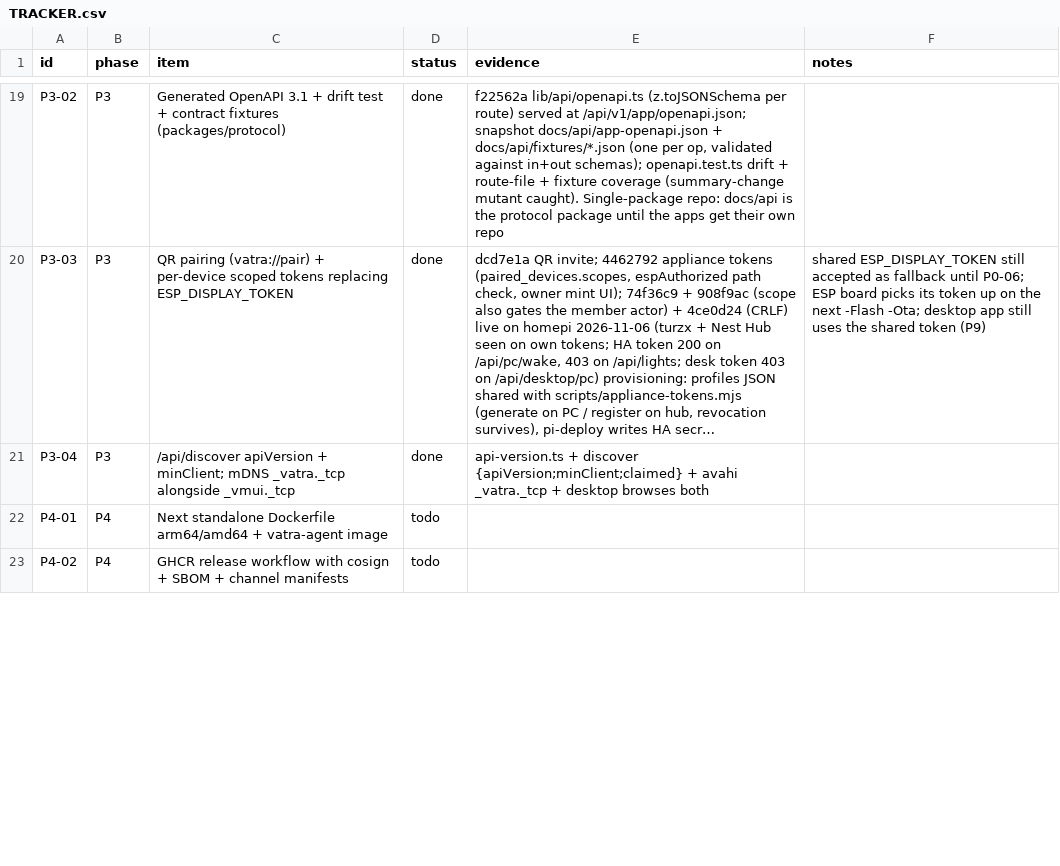
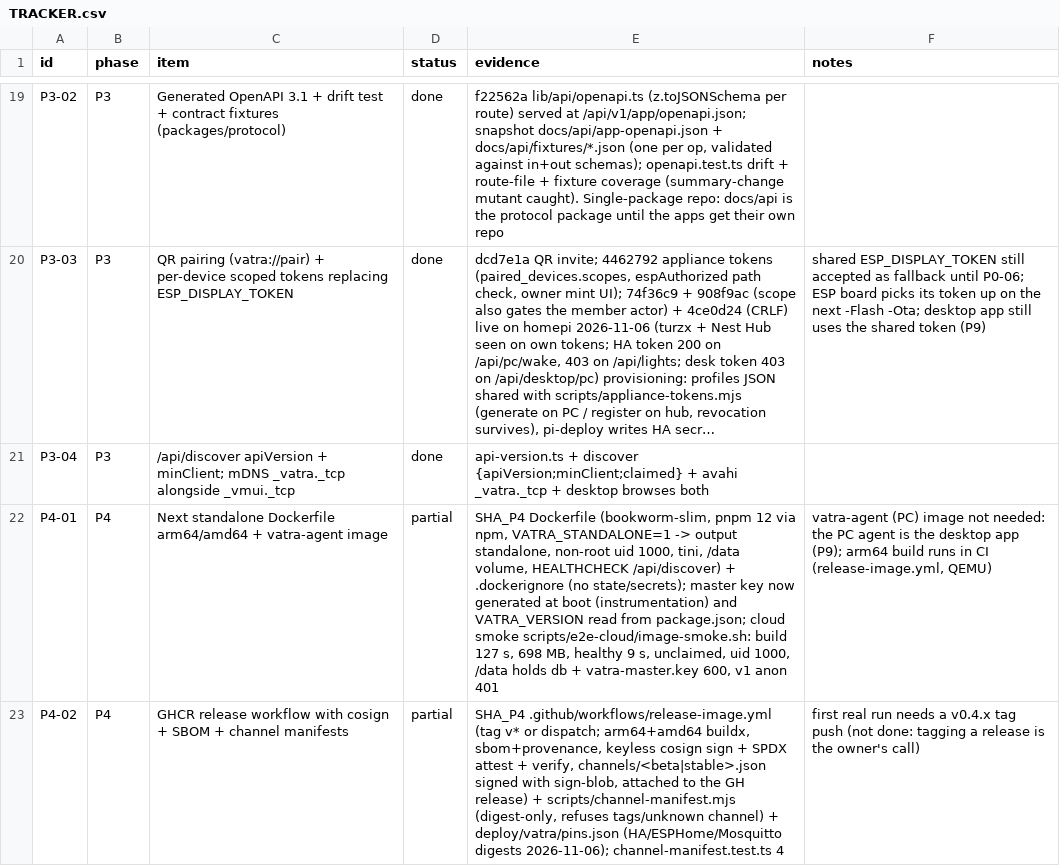
Before and after one commit to dragos-catalin/vmui, a CSV file: docs/product/TRACKER.csv, drawn as a sheet; only a part is shown, gaps mark what is left out; long unchanged cells end in …; the diff covers the shown part only; the diff names each change by its address in the sheet, - before the commit and + after, or states it on an @@ line.

Commit message:
feat(release): hub container image, signed GHCR release workflow with channel manifests, pinned compose stack
Agent-Session: term-133212
Agent-Purpose: P4 container image, release workflow, compose

```diff
--- a/docs/product/TRACKER.csv
+++ b/docs/product/TRACKER.csv
-D22:D23 (status): todo
+D22:D23 (status): partial
-E22 (evidence): (empty)
+E22 (evidence): SHA_P4 Dockerfile (bookworm-slim, pnpm 12 via npm, VATRA_STANDALONE=1 -> output standalone, non-root uid 1000, tini, /data volume, HEALTHCHECK /api/discover) + .dockerignore (no state/secrets); master key now generated at boot (instrumentation) and VATRA_VERSION read from package.json; cloud smoke scripts/e2e-cloud/image-smoke.sh: build 127 s, 698 MB, healthy 9 s, unclaimed, uid 1000, /data holds db + vatra-master.key 600, v1 anon 401
-F22 (notes): (empty)
+F22 (notes): vatra-agent (PC) image not needed: the PC agent is the desktop app (P9); arm64 build runs in CI (release-image.yml, QEMU)
-E23 (evidence): (empty)
+E23 (evidence): SHA_P4 .github/workflows/release-image.yml (tag v* or dispatch; arm64+amd64 buildx, sbom+provenance, keyless cosign sign + SPDX attest + verify, channels/<beta|stable>.json signed with sign-blob, attached to the GH release) + scripts/channel-manifest.mjs (digest-only, refuses tags/unknown channel) + deploy/vatra/pins.json (HA/ESPHome/Mosquitto digests 2026-11-06); channel-manifest.test.ts 4
-F23 (notes): (empty)
+F23 (notes): first real run needs a v0.4.x tag push (not done: tagging a release is the owner's call)
```
Also changed, not shown: 3 edited cells elsewhere in this file, 12 other files.
